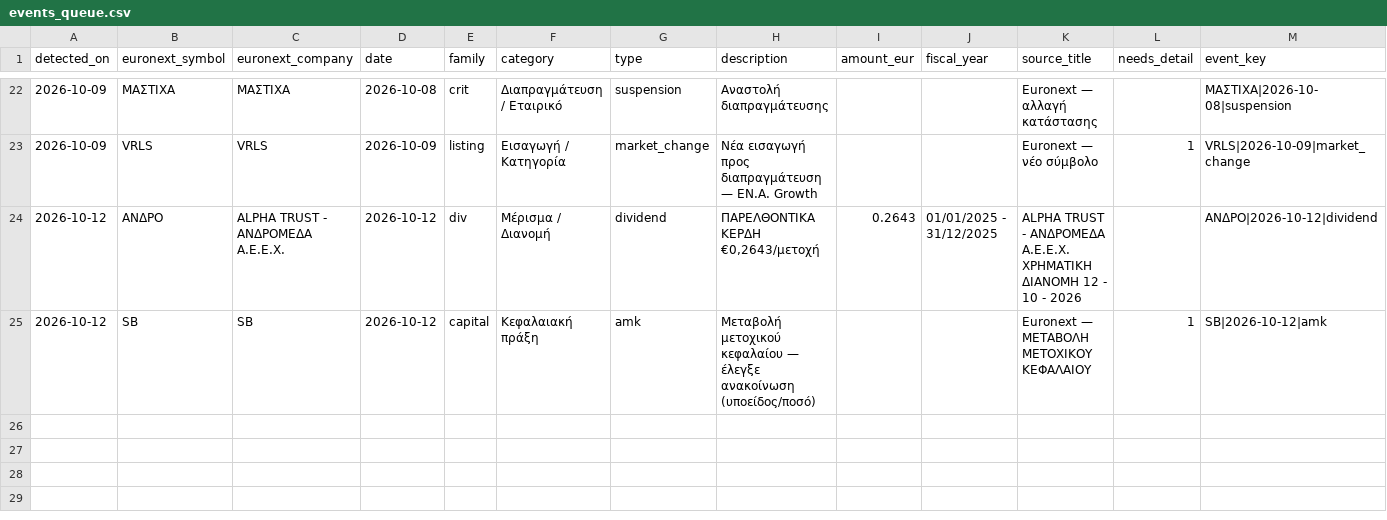
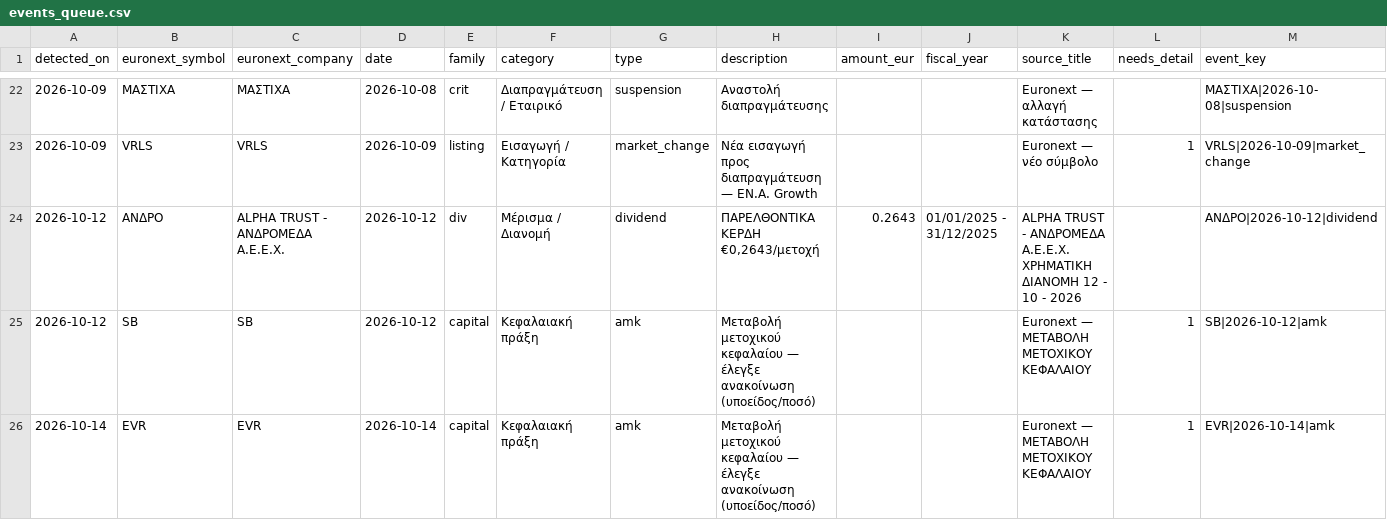
Before and after one commit to axionmetrics/axion-site, a CSV file: .github/monitor/events_queue.csv, drawn as a sheet; only a part is shown, gaps mark what is left out.

```diff
--- a/.github/monitor/events_queue.csv
+++ b/.github/monitor/events_queue.csv
@@ -25 +25,2 @@ detected_on,euronext_symbol,euronext_company,date,family,category,type,descripti
 2026-10-12,SB,SB,2026-10-12,capital,Κεφαλαιακή πράξη,amk,Μεταβολή μετοχικού κεφαλαίου — έλεγξε ανακοίνωση (υποείδος/ποσό),,,Euronext — ΜΕΤΑΒΟΛΗ ΜΕΤΟΧΙΚΟΥ ΚΕΦΑΛΑΙΟΥ,1,SB|2026-10-12|amk
+2026-10-14,EVR,EVR,2026-10-14,capital,Κεφαλαιακή πράξη,amk,Μεταβολή μετοχικού κεφαλαίου — έλεγξε ανακοίνωση (υποείδος/ποσό),,,Euronext — ΜΕΤΑΒΟΛΗ ΜΕΤΟΧΙΚΟΥ ΚΕΦΑΛΑΙΟΥ,1,EVR|2026-10-14|amk
```
Also changed, not shown: 2 other files.
